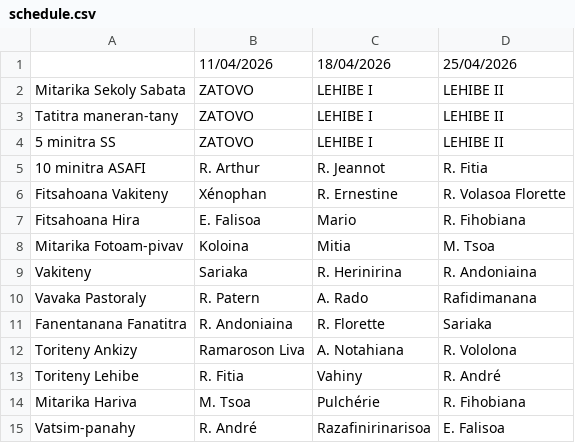
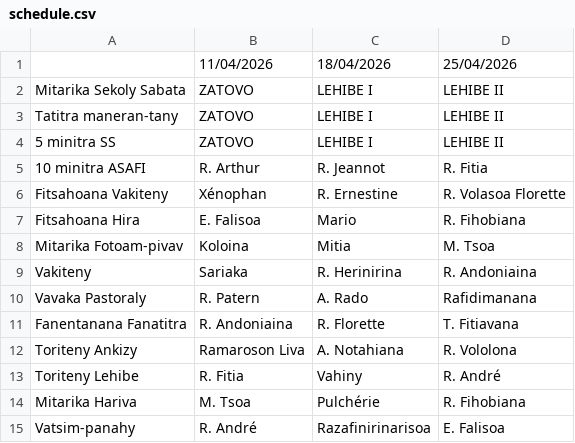
Before and after one commit to nainaw/fanompo, a CSV file: schedule.csv, drawn as a sheet.

Commit message:
Update schedule from Google Sheets (09/04/2026 18:14:59)

```diff
--- a/schedule.csv
+++ b/schedule.csv
@@ -10,3 +10,3 @@
 "Vavaka Pastoraly","R. Patern","A. Rado","Rafidimanana"
-"Fanentanana Fanatitra","R. Andoniaina","R. Florette","Sariaka"
+"Fanentanana Fanatitra","R. Andoniaina","R. Florette","T. Fitiavana"
 "Toriteny Ankizy","Ramaroson Liva","A. Notahiana","R. Vololona"
```
